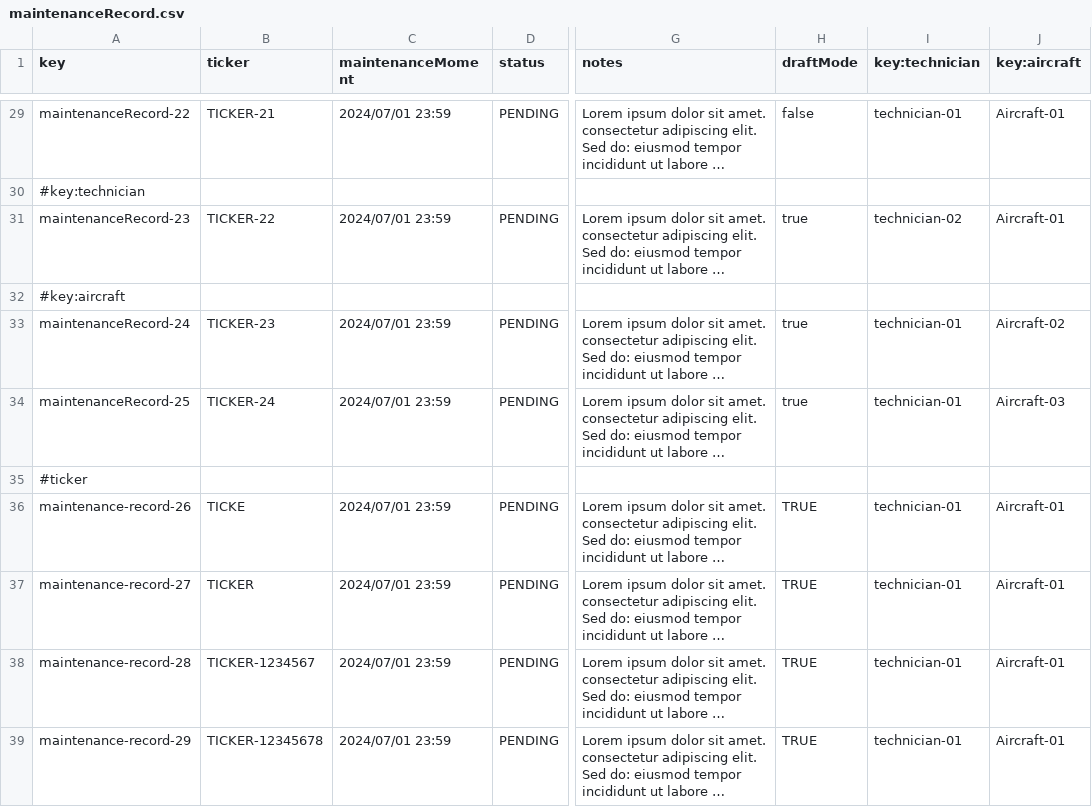
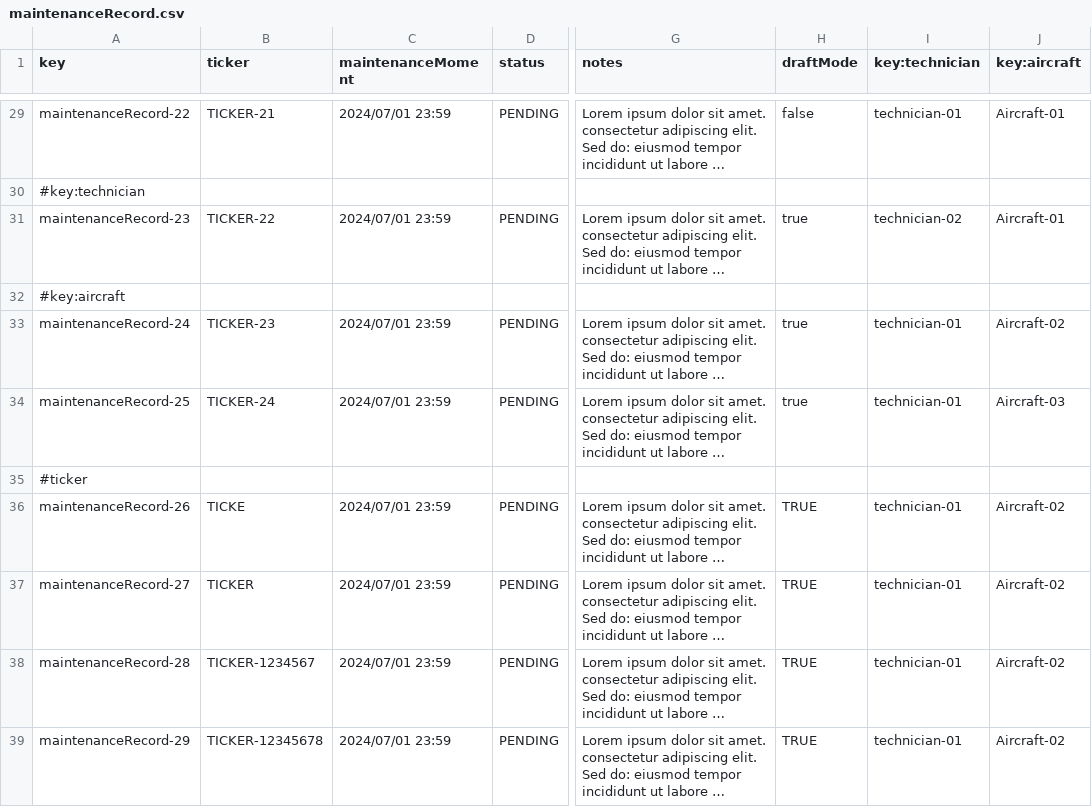
Before and after one commit to paugonpae67/Acme-ANS, a CSV file: src/main/resources/WEB-INF/data/sample/maintenanceRecord.csv, drawn as a sheet; only a part is shown, gaps mark what is left out; long unchanged cells end in …; the diff names each change by its address in the sheet, - before the commit and + after, or states it on an @@ line.

```diff
--- a/src/main/resources/WEB-INF/data/sample/maintenanceRecord.csv
+++ b/src/main/resources/WEB-INF/data/sample/maintenanceRecord.csv
-A36 (key): maintenance-record-26
+A36 (key): maintenanceRecord-26
-J36:J39 (key:aircraft): Aircraft-01
+J36:J39 (key:aircraft): Aircraft-02
-A37 (key): maintenance-record-27
+A37 (key): maintenanceRecord-27
-A38 (key): maintenance-record-28
+A38 (key): maintenanceRecord-28
-A39 (key): maintenance-record-29
+A39 (key): maintenanceRecord-29
```
Also changed, not shown: 10 other files.
